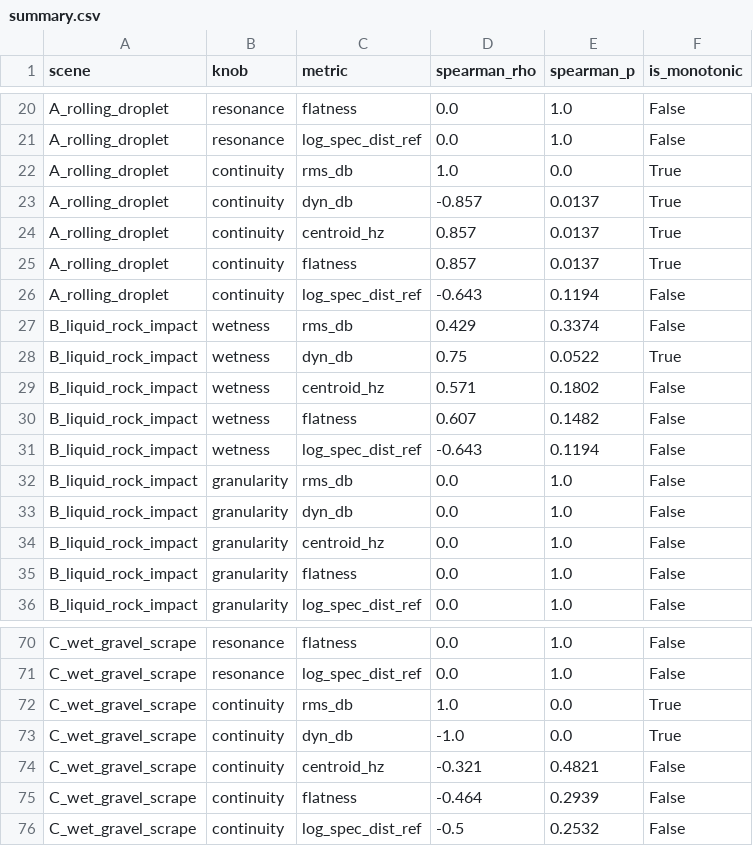
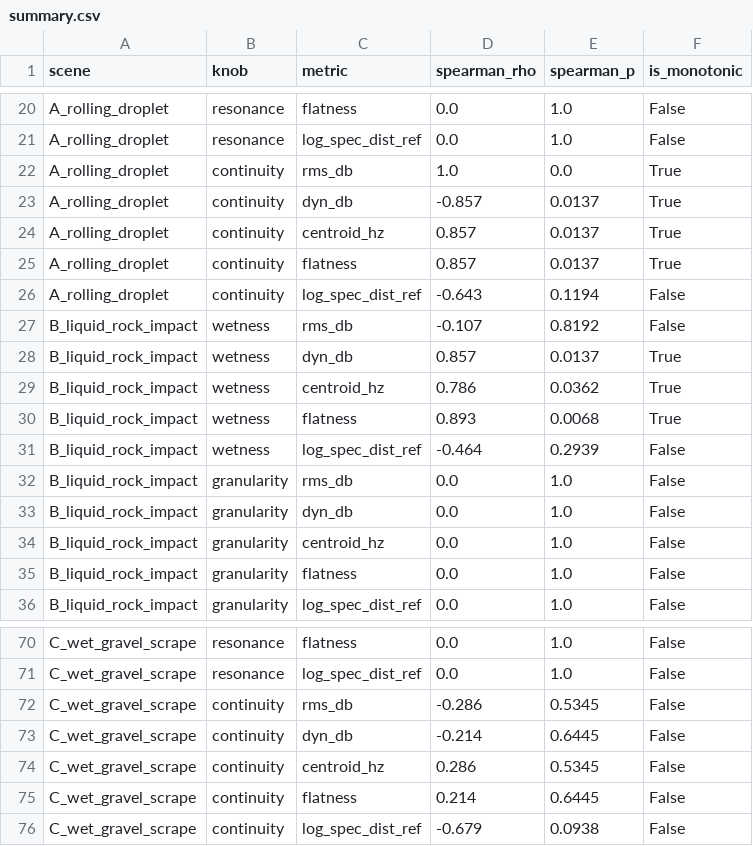
Before and after one commit to MateoCamara/impossible-physical-sound-synthesizer, a CSV file: results/monotonicity/summary.csv, drawn as a sheet; only a part is shown, gaps mark what is left out; the diff covers the shown part only.

```diff
--- a/results/monotonicity/summary.csv
+++ b/results/monotonicity/summary.csv
@@ -26,7 +26,7 @@ A_rolling_droplet,continuity,flatness,0.857,0.0137,True
 A_rolling_droplet,continuity,log_spec_dist_ref,-0.643,0.1194,False
-B_liquid_rock_impact,wetness,rms_db,0.429,0.3374,False
-B_liquid_rock_impact,wetness,dyn_db,0.75,0.0522,True
-B_liquid_rock_impact,wetness,centroid_hz,0.571,0.1802,False
-B_liquid_rock_impact,wetness,flatness,0.607,0.1482,False
-B_liquid_rock_impact,wetness,log_spec_dist_ref,-0.643,0.1194,False
+B_liquid_rock_impact,wetness,rms_db,-0.107,0.8192,False
+B_liquid_rock_impact,wetness,dyn_db,0.857,0.0137,True
+B_liquid_rock_impact,wetness,centroid_hz,0.786,0.0362,True
+B_liquid_rock_impact,wetness,flatness,0.893,0.0068,True
+B_liquid_rock_impact,wetness,log_spec_dist_ref,-0.464,0.2939,False
 B_liquid_rock_impact,granularity,rms_db,0.0,1.0,False
@@ -71,6 +71,6 @@ C_wet_gravel_scrape,resonance,flatness,0.0,1.0,False
 C_wet_gravel_scrape,resonance,log_spec_dist_ref,0.0,1.0,False
-C_wet_gravel_scrape,continuity,rms_db,1.0,0.0,True
-C_wet_gravel_scrape,continuity,dyn_db,-1.0,0.0,True
-C_wet_gravel_scrape,continuity,centroid_hz,-0.321,0.4821,False
-C_wet_gravel_scrape,continuity,flatness,-0.464,0.2939,False
-C_wet_gravel_scrape,continuity,log_spec_dist_ref,-0.5,0.2532,False
+C_wet_gravel_scrape,continuity,rms_db,-0.286,0.5345,False
+C_wet_gravel_scrape,continuity,dyn_db,-0.214,0.6445,False
+C_wet_gravel_scrape,continuity,centroid_hz,0.286,0.5345,False
+C_wet_gravel_scrape,continuity,flatness,0.214,0.6445,False
+C_wet_gravel_scrape,continuity,log_spec_dist_ref,-0.679,0.0938,False
```
Also changed, not shown: 45 edited cells elsewhere in this file, results/monotonicity/B_liquid_rock_impact__continuity__metrics.csv, results/monotonicity/B_liquid_rock_impact__granularity__metrics.csv, 33 other files.
